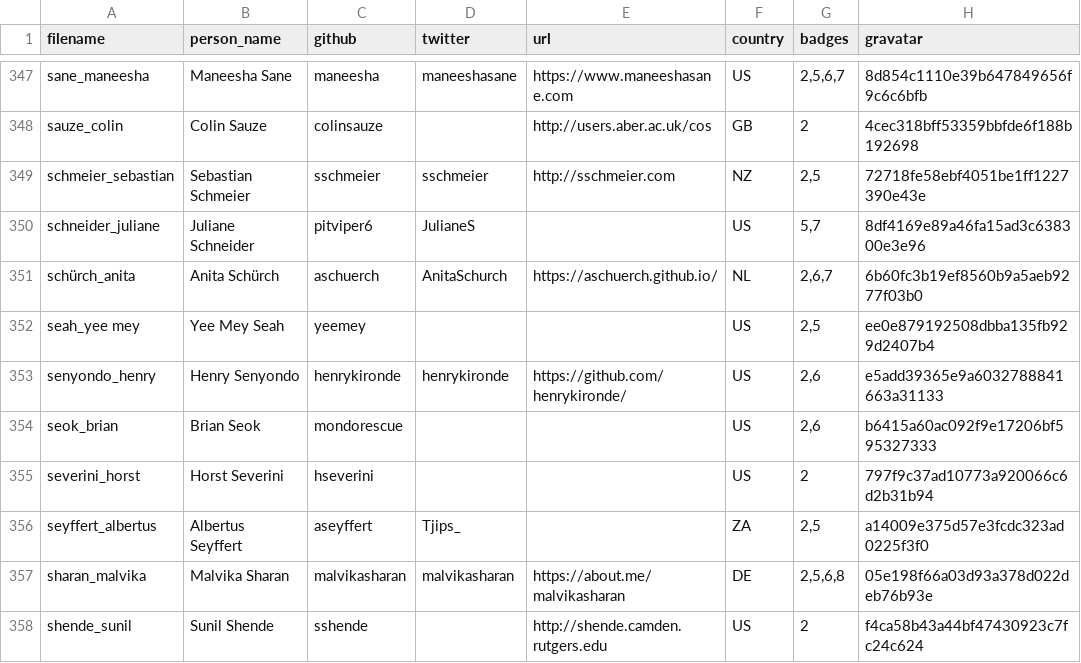
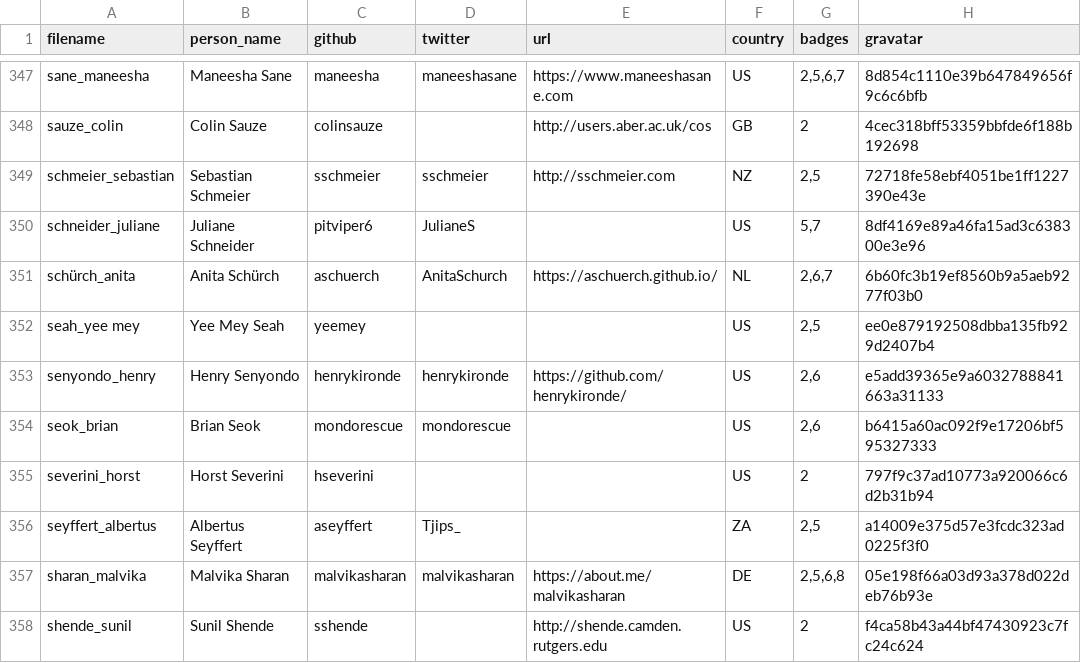
Before and after one commit to hpc-carpentry/hpc-carpentry.github.io, a CSV file: _data/publish_instructors.csv, drawn as a sheet; only a part is shown, gaps mark what is left out; the diff names each change by its address in the sheet, - before the commit and + after, or states it on an @@ line.

Commit message:
Updating instructor records

```diff
--- a/_data/publish_instructors.csv
+++ b/_data/publish_instructors.csv
-D354 (twitter): (empty)
+D354 (twitter): mondorescue
```
